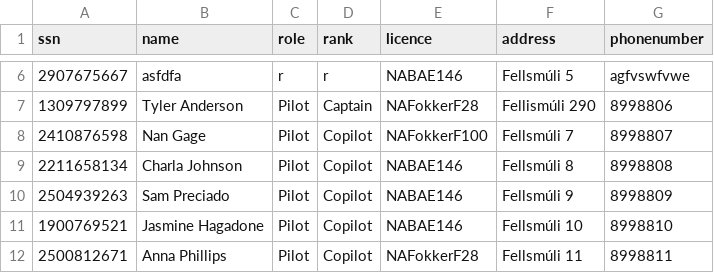
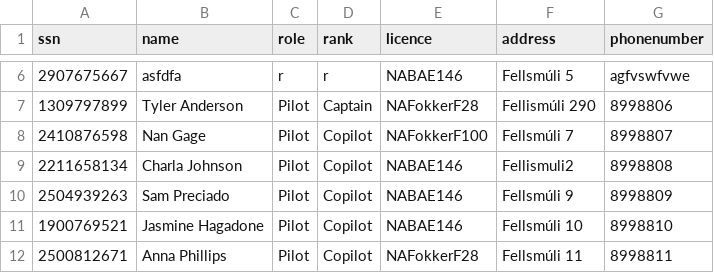
Before and after one commit to fridriks19/Final_programing_assignment1, a CSV file: data/crew2.csv, drawn as a sheet; only a part is shown, gaps mark what is left out.

```diff
--- a/data/crew2.csv
+++ b/data/crew2.csv
@@ -8,3 +8,3 @@ ssn,name,role,rank,licence,address,phonenumber
 2410876598,Nan Gage,Pilot,Copilot,NAFokkerF100,Fellsmúli 7,8998807
-2211658134,Charla Johnson,Pilot,Copilot,NABAE146,Fellsmúli 8,8998808
+2211658134,Charla Johnson,Pilot,Copilot,NABAE146,Fellismuli2,8998808
 2504939263,Sam Preciado,Pilot,Copilot,NABAE146,Fellsmúli 9,8998809
```
Also changed, not shown: data/Destination2.csv, 1 other file.
